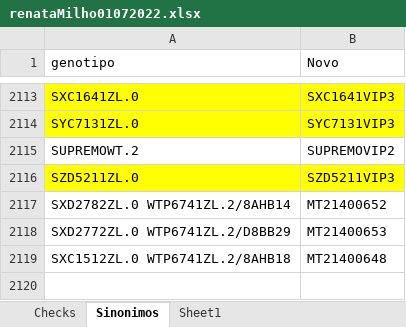
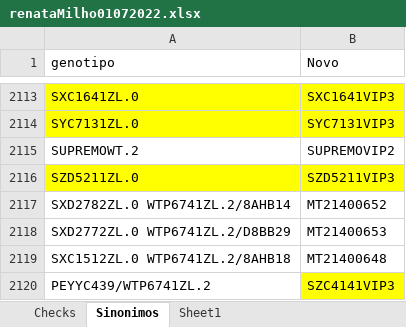
Before and after one commit to chris263/reporteSemanal, an Excel workbook: data/renataMilho01072022.xlsx, sheet Sinonimos, drawn as a sheet; only a part is shown, gaps mark what is left out; values as stored, in another font and other column widths than the file's, no borders; the diff names each change by its address in the sheet, - before the commit and + after, or states it on an @@ line.

```diff
--- a/data/renataMilho01072022.xlsx (sheet Sinonimos)
+++ b/data/renataMilho01072022.xlsx (sheet Sinonimos)
+row 2120: PEYYC439/WTP6741ZL.2 | SZC4141VIP3
```
Also changed, not shown: output/SZC4141VIP3_count-2022-07-13.xlsx, 9 other files.
